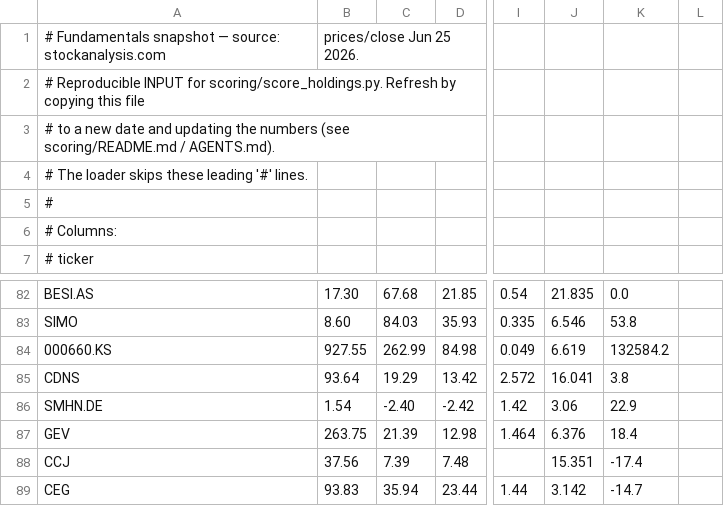
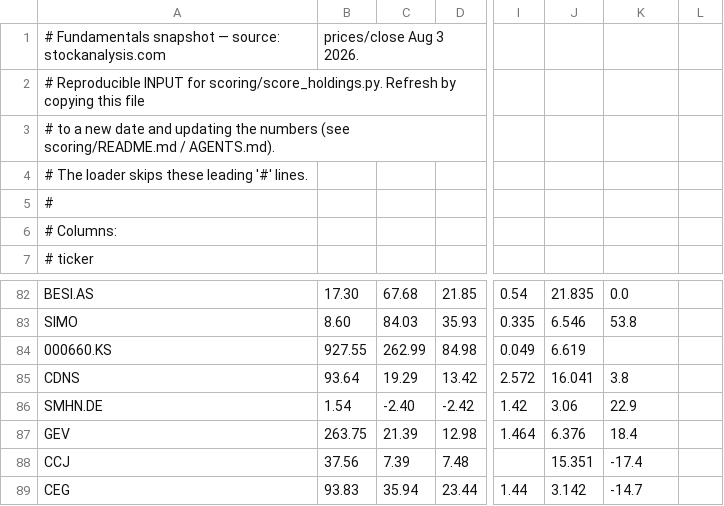
Before and after one commit to Shaakon35/Stock_portfolio, a CSV file: scoring/fundamentals_2026-08-03.csv, drawn as a sheet; only a part is shown, gaps mark what is left out; the diff names each change by its address in the sheet, - before the commit and + after, or states it on an @@ line.

Commit message:
Fix 200DMA data guard, header date stamp, N/A rendering; add Intrinsic tab
QC fixes for the conviction dashboard:

- scrape_stats: reject implausible pct_above_200dma (|x| > 1000%) from feeds
  that serve price and 200DMA in mismatched scales (e.g. KRX 000660.KS read
  ~132,584%). The junk value was clamped to the 200DMA sub-score floor,
  understating SK Hynix (5.04 -> 7.05 with the value blanked and the sub-point
  dropped). Blank the corrupt cell in the current 2026-08-03 snapshot.
- CSV header now auto-stamps the "prices/close <date>" line from the snapshot's
  own filename on --sync-csv / --fill-ttm, so refreshed snapshots stop carrying
  a stale close date. Restamped the 2026-08-03 header (Jun 25 -> Aug 3 2026).
- Dashboard renders no-fundamentals names (has_data=false, e.g. SRUUF) as N/A
  with dashes for CONV/F/V/C instead of a misleading AVOID / 0.00; glossary
  note added. Underlying JSON is unchanged, so numeric sort is unaffected.

Also lands the in-progress Intrinsic tab (anchored-multiple fair value):
docs/intrinsic view + scoring/export_intrinsic.py exporter, wired into the
refresh workflow (yfinance install + coverage-guarded export). Assets
cache-bumped to v=10.

Co-authored-by: Ona <no-reply@ona.com>

```diff
--- a/scoring/fundamentals_2026-08-03.csv
+++ b/scoring/fundamentals_2026-08-03.csv
-B1: prices/close Jun 25 2026.
+B1: prices/close Aug 3 2026.
-K84: 132584.2
+K84: (empty)
```
Also changed, not shown: 8 other files.
